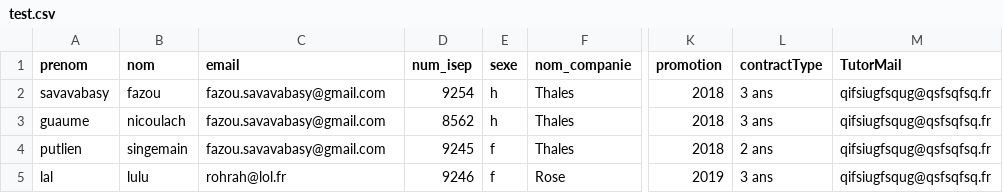
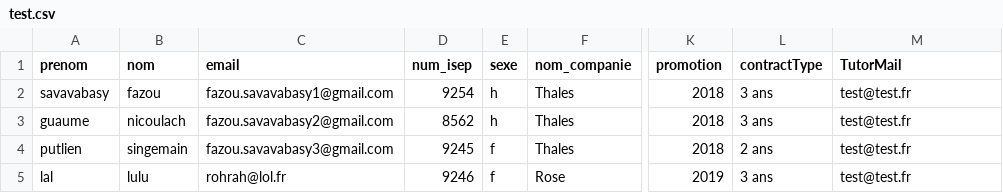
Before and after one commit to GuillaumeCa/Kraken, a CSV file: Documents/test.csv, drawn as a sheet; only a part is shown, gaps mark what is left out; the diff names each change by its address in the sheet, - before the commit and + after, or states it on an @@ line.

```diff
--- a/Documents/test.csv
+++ b/Documents/test.csv
-C2 (email): fazou.savavabasy@gmail.com
+C2 (email): fazou.savavabasy1@gmail.com
-M2:M5 (TutorMail): qifsiugfsqug@qsfsqfsq.fr
+M2:M5 (TutorMail): test@test.fr
-C3 (email): fazou.savavabasy@gmail.com
+C3 (email): fazou.savavabasy2@gmail.com
-C4 (email): fazou.savavabasy@gmail.com
+C4 (email): fazou.savavabasy3@gmail.com
```
Also changed, not shown: 2 other files.
